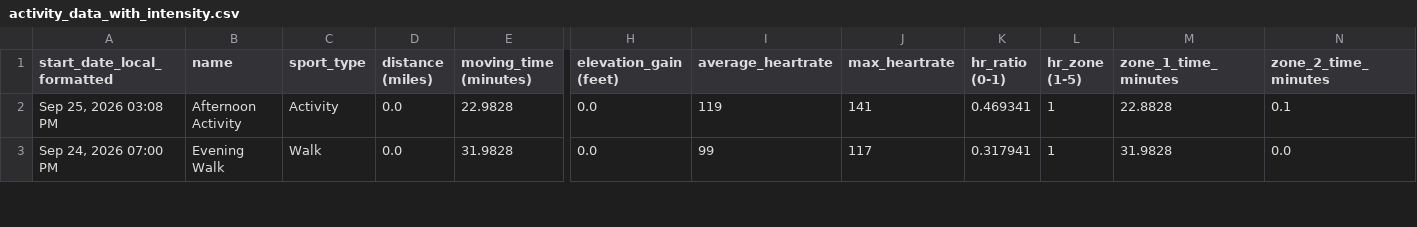
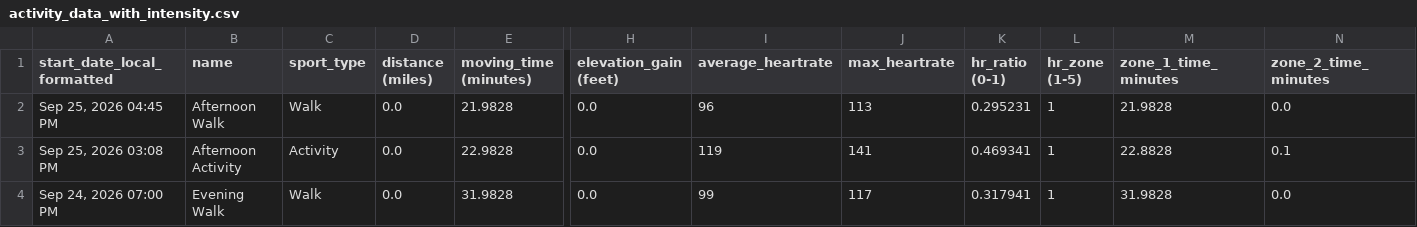
Before and after one commit to adbrigs/strava-training-dashboard, a CSV file: web/public/data/activity_data_with_intensity.csv, drawn as a sheet; only a part is shown, gaps mark what is left out; rows hold the shown columns only; the diff names each change by its address in the sheet, - before the commit and + after, or states it on an @@ line.

```diff
--- a/web/public/data/activity_data_with_intensity.csv
+++ b/web/public/data/activity_data_with_intensity.csv
+row 2: Sep 25, 2026 04:45 PM | Afternoon Walk | Walk | 0.0 | 21.9828 | 0.0 | 96 | 113 | 0.295231 | 1 | 21.9828 | 0.0
```
Also changed, not shown: web/public/data/activity_supplement.csv, web/public/data/hr_summaries.csv, 2 other files.
